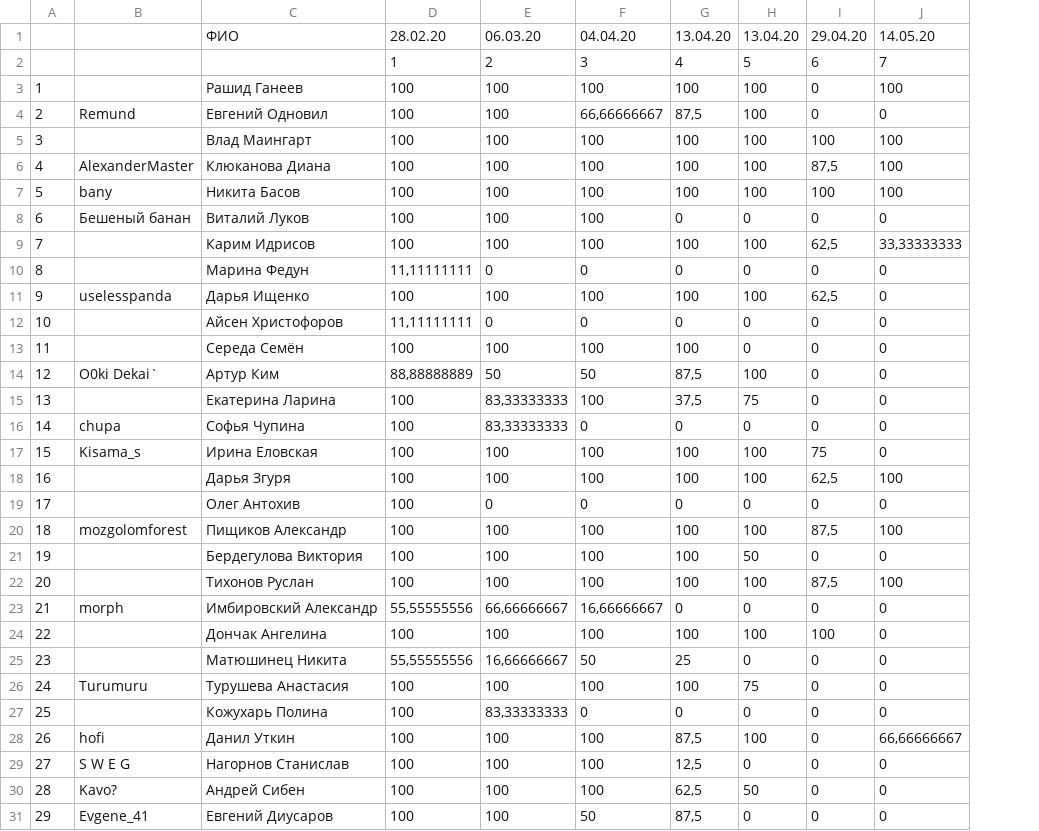
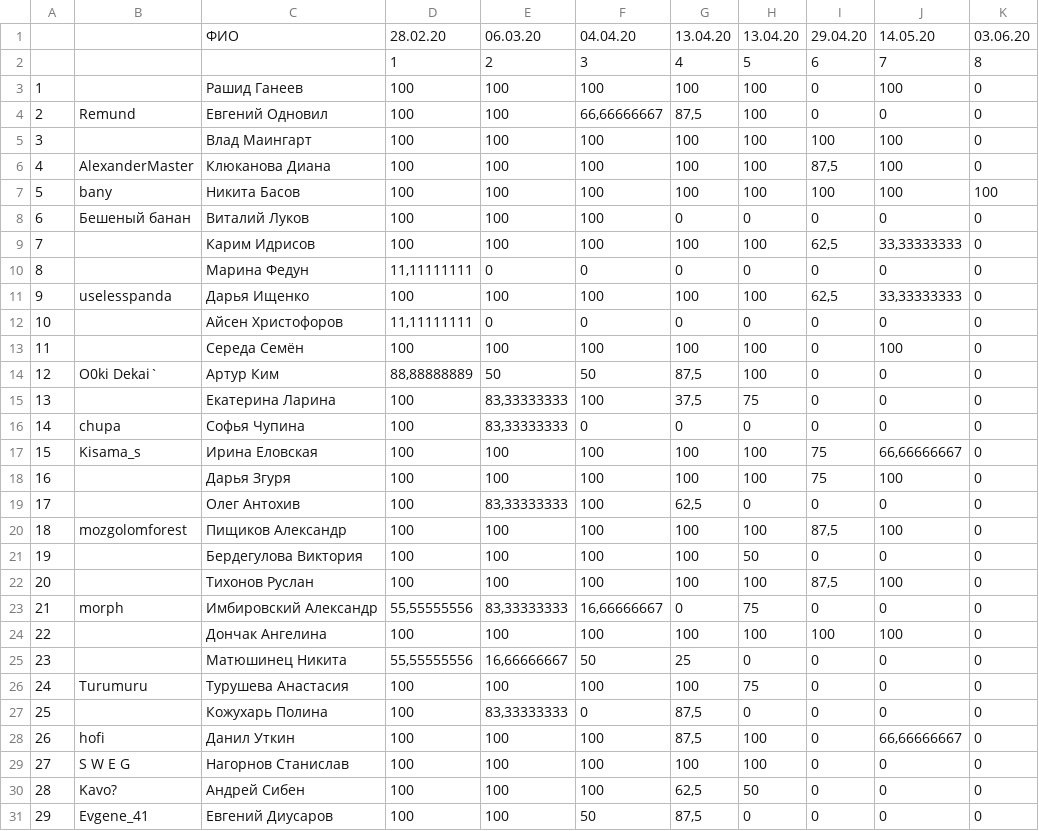
Before and after one commit to PrincePepper/PMI_F_2_H_PYTHON, a CSV file: 8pack_tasks/1_rating/rat.csv, drawn as a sheet; only a part is shown; the diff names each change by its address in the sheet, - before the commit and + after, or states it on an @@ line.

```diff
--- a/8pack_tasks/1_rating/rat.csv
+++ b/8pack_tasks/1_rating/rat.csv
+column K, rows 1-31: 03.06.20 | 8 | 0 | 0 | 0 | 0 | 100 | 0 | 0 | 0 | 0 | 0 | 0 | 0 | 0 | 0 | 0 | 0 | 0 | 0 | 0 | 0 | 0 | 0 | 0 | 0 | 0 | 0 | 0 | 0 | 0
-J11: 0
+J11: 33,33333333
-H13: 0
+H13: 100
-J13: 0
+J13: 100
-J17: 0
+J17: 66,66666667
-I18: 62,5
+I18: 75
-E19: 0
+E19: 83,33333333
-F19: 0
+F19: 100
-G19: 0
+G19: 62,5
-E23: 66,66666667
+E23: 83,33333333
-H23: 0
+H23: 75
-J24: 0
+J24: 100
-G27: 0
+G27: 87,5
-G29: 12,5
+G29: 100
-H29: 0
+H29: 100
```
Also changed, not shown: 5 other files.
